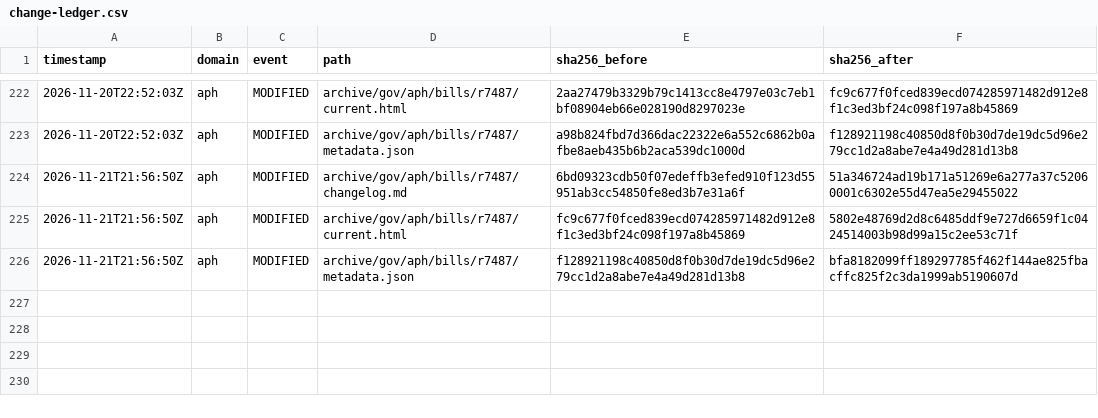
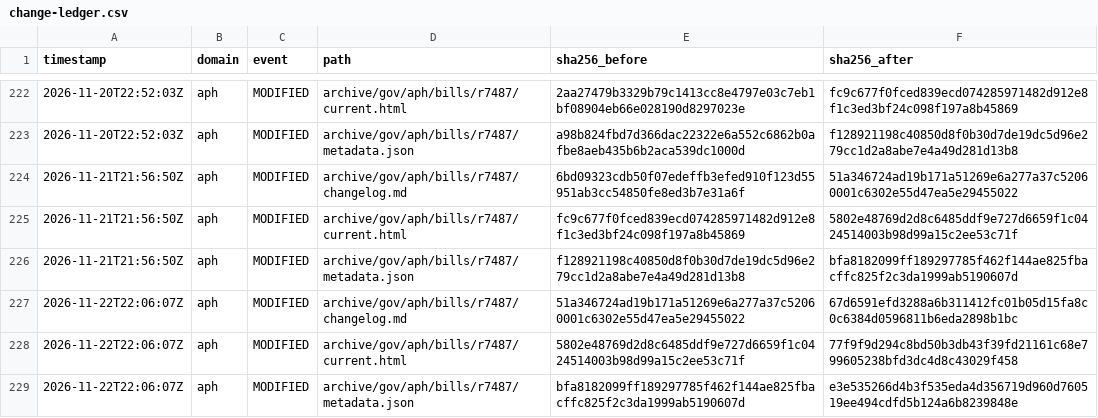
Before and after one commit to myNDISwiki/MyNDIS, a CSV file: archive/reports/aph/change-ledger.csv, drawn as a sheet; only a part is shown, gaps mark what is left out; the diff names each change by its address in the sheet, - before the commit and + after, or states it on an @@ line.

```diff
--- a/archive/reports/aph/change-ledger.csv
+++ b/archive/reports/aph/change-ledger.csv
+row 227: 2026-11-22T22:06:07Z | aph | MODIFIED | archive/gov/aph/bills/r7487/changelog.md | 51a346724ad19b171a51269e6a277a37c52060001c6302e55d47ea5e29455022 | 67d6591efd3288a6b311412fc01b05d15fa8c0c6384d0596811b6eda2898b1bc
+row 228: 2026-11-22T22:06:07Z | aph | MODIFIED | archive/gov/aph/bills/r7487/current.html | 5802e48769d2d8c6485ddf9e727d6659f1c0424514003b98d99a15c2ee53c71f | 77f9f9d294c8bd50b3db43f39fd21161c68e799605238bfd3dc4d8c43029f458
+row 229: 2026-11-22T22:06:07Z | aph | MODIFIED | archive/gov/aph/bills/r7487/metadata.json | bfa8182099ff189297785f462f144ae825fbacffc825f2c3da1999ab5190607d | e3e535266d4b3f535eda4d356719d960d760519ee494cdfd5b124a6b8239848e
```
Also changed, not shown: archive/reports/engage-ndis/change-ledger.csv, archive/reports/ndia/change-ledger.csv, 37 other files.
